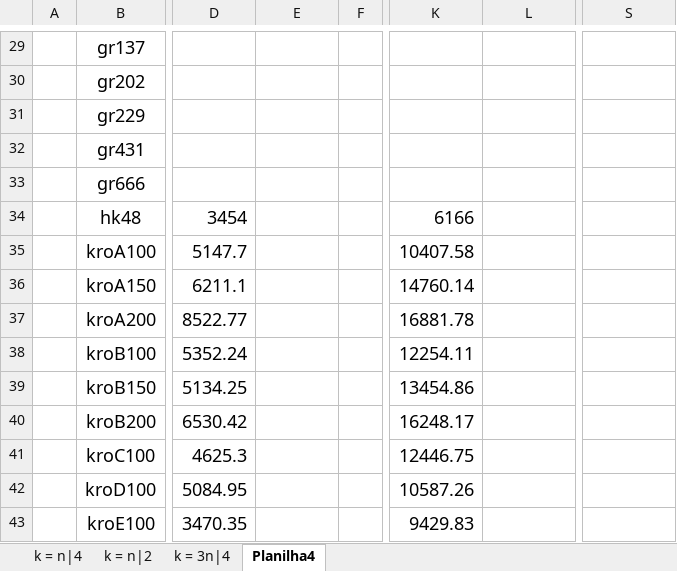
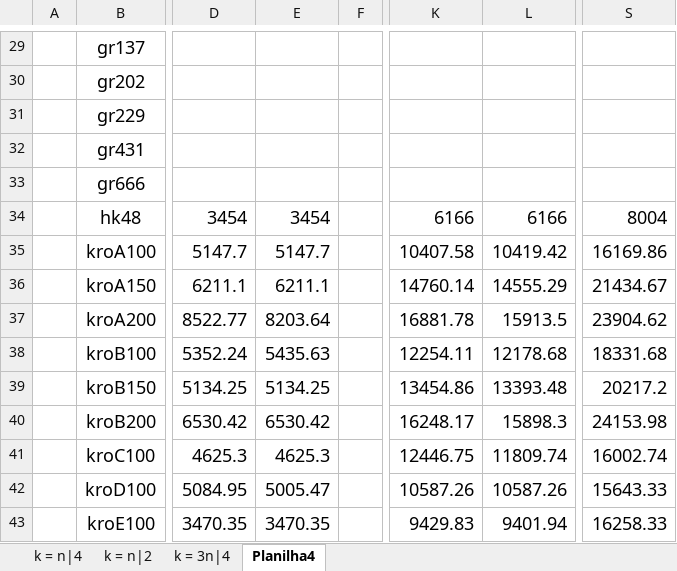
Before and after one commit to PauloDezingrini/Iniciacao-Cientifica, an Excel workbook: Comparaçoes/BuscasLocais.xlsx, sheet Planilha4, drawn as a sheet; only a part is shown, gaps mark what is left out; values as stored, in another font and other column widths than the file's, no borders; the diff covers the shown part only; the diff names each change by its address in the sheet, - before the commit and + after, or states it on an @@ line.

```diff
--- a/Comparaçoes/BuscasLocais.xlsx (sheet Planilha4)
+++ b/Comparaçoes/BuscasLocais.xlsx (sheet Planilha4)
-E34: (empty)
+E34: 3454
-L34: (empty)
+L34: 6166
-S34: (empty)
+S34: 8004
-E35: (empty)
+E35: 5147.7
-L35: (empty)
+L35: 10419.42
-S35: (empty)
+S35: 16169.86
-E36: (empty)
+E36: 6211.1
-L36: (empty)
+L36: 14555.29
-S36: (empty)
+S36: 21434.67
-E37: (empty)
+E37: 8203.64
-L37: (empty)
+L37: 15913.5
-S37: (empty)
+S37: 23904.62
-E38: (empty)
+E38: 5435.63
-L38: (empty)
+L38: 12178.68
-S38: (empty)
+S38: 18331.68
-E39: (empty)
+E39: 5134.25
-L39: (empty)
+L39: 13393.48
-S39: (empty)
+S39: 20217.2
-E40: (empty)
+E40: 6530.42
-L40: (empty)
+L40: 15898.3
-S40: (empty)
+S40: 24153.98
-E41: (empty)
+E41: 4625.3
-L41: (empty)
+L41: 11809.74
-S41: (empty)
+S41: 16002.74
-E42: (empty)
+E42: 5005.47
-L42: (empty)
+L42: 10587.26
-S42: (empty)
+S42: 15643.33
-E43: (empty)
+E43: 3470.35
-L43: (empty)
+L43: 9401.94
-S43: (empty)
+S43: 16258.33
```
Also changed, not shown: 150 edited cells elsewhere in this sheet, sheet k = n|4, sheet k = n|2, sheet k = 3n|4, 1 other file.
